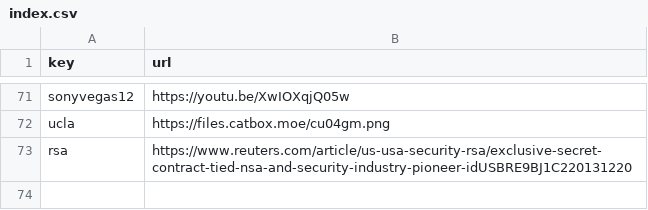
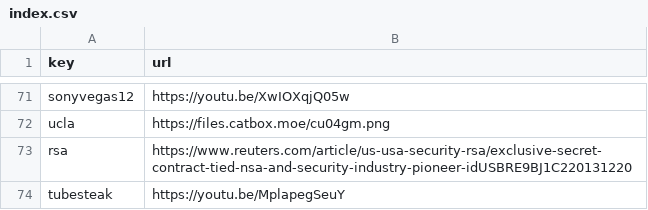
Before and after one commit to Mehvix/cc, a CSV file: index.csv, drawn as a sheet; only a part is shown, gaps mark what is left out; the diff names each change by its address in the sheet, - before the commit and + after, or states it on an @@ line.

Commit message:
Set key "tubesteak" → "https://youtu.be/MplapegSeu

```diff
--- a/index.csv
+++ b/index.csv
+row 74: tubesteak | https://youtu.be/MplapegSeuY
```
Also changed, not shown: 2 other files.
